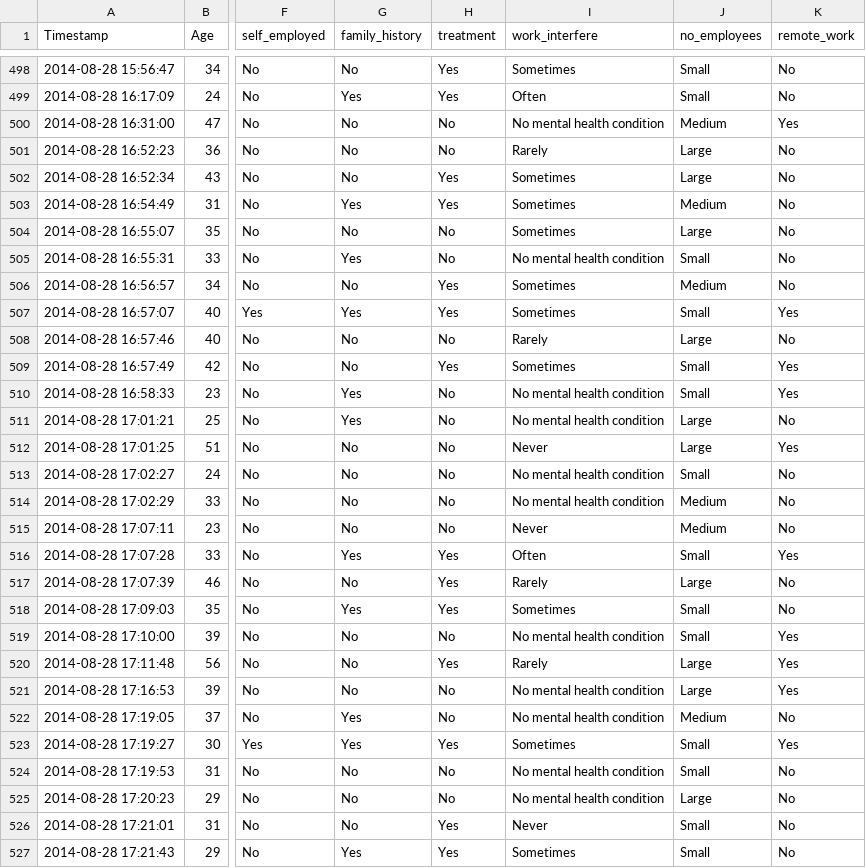
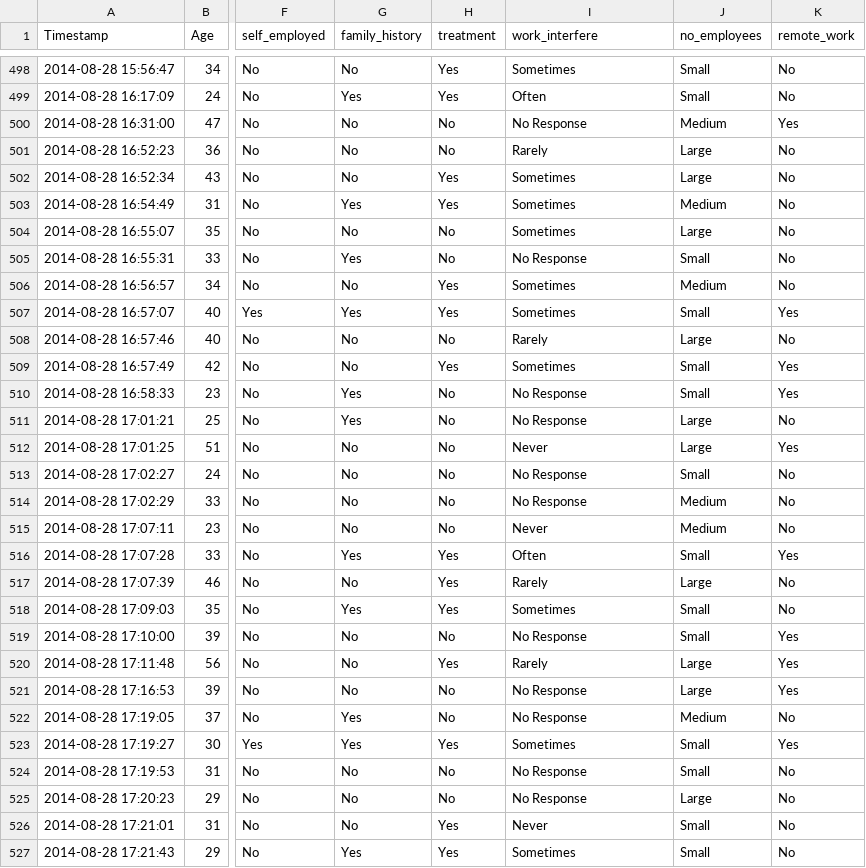
Before and after one commit to UBC-MDS/dsci-532_group08, a CSV file: data/processed.csv, drawn as a sheet; only a part is shown, gaps mark what is left out; the diff covers the shown part only; the diff names each change by its address in the sheet, - before the commit and + after, or states it on an @@ line.

```diff
--- a/data/processed.csv
+++ b/data/processed.csv
-I500 (work_interfere): No mental health condition
+I500 (work_interfere): No Response
-I505 (work_interfere): No mental health condition
+I505 (work_interfere): No Response
-I510:I511 (work_interfere): No mental health condition
+I510:I511 (work_interfere): No Response
-I513:I514 (work_interfere): No mental health condition
+I513:I514 (work_interfere): No Response
-I519 (work_interfere): No mental health condition
+I519 (work_interfere): No Response
-I521:I522 (work_interfere): No mental health condition
+I521:I522 (work_interfere): No Response
-I524:I525 (work_interfere): No mental health condition
+I524:I525 (work_interfere): No Response
```
Also changed, not shown: 128 edited cells elsewhere in this file, 5 other files.
